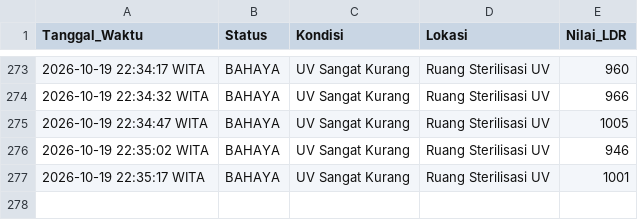
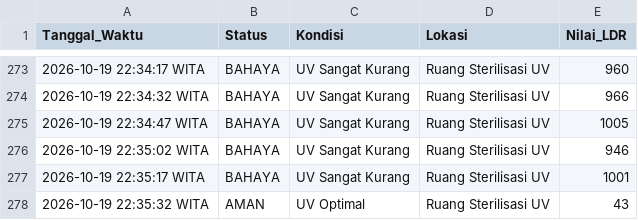
Before and after one commit to byyaja/SCADA, a CSV file: logs/sensor_log.csv, drawn as a sheet; only a part is shown, gaps mark what is left out; the diff names each change by its address in the sheet, - before the commit and + after, or states it on an @@ line.

```diff
--- a/logs/sensor_log.csv
+++ b/logs/sensor_log.csv
+row 278: 2026-10-19 22:35:32 WITA | AMAN | UV Optimal | Ruang Sterilisasi UV | 43
```
